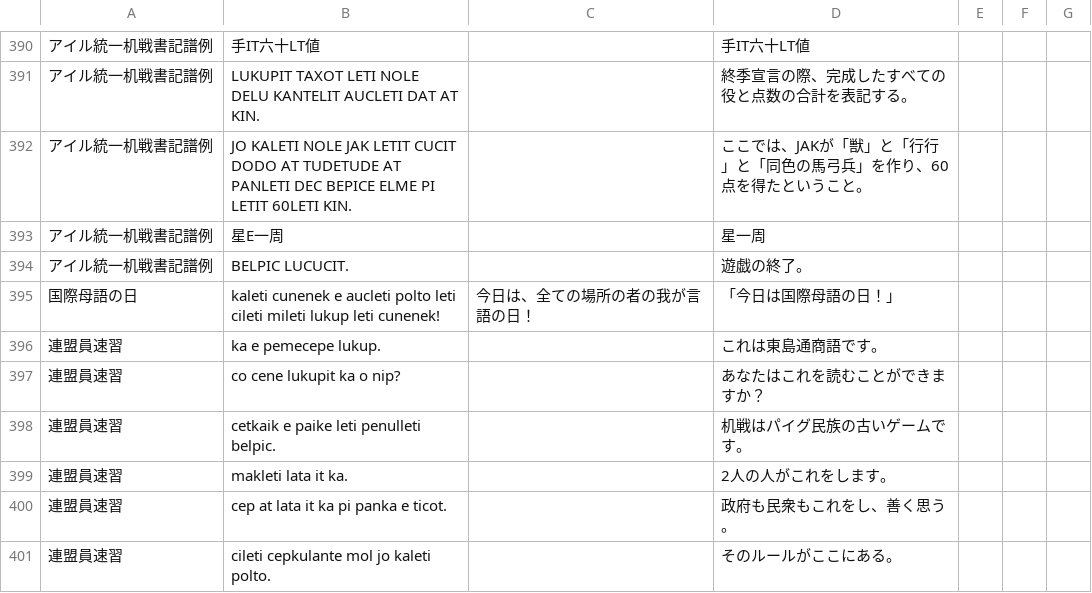
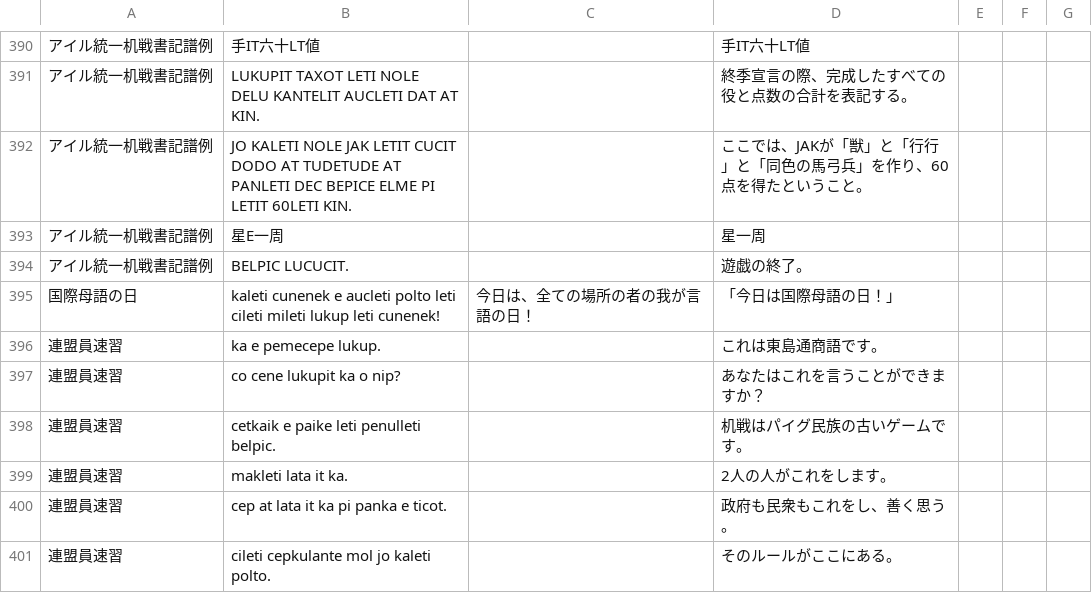
Before and after one commit to sozysozbot/bixe, a TSV file: preprocess/corpus.tsv, drawn as a sheet; only a part is shown, gaps mark what is left out; the diff names each change by its address in the sheet, - before the commit and + after, or states it on an @@ line.

```diff
--- a/preprocess/corpus.tsv
+++ b/preprocess/corpus.tsv
-D397: あなたはこれを読むことができますか？
+D397: あなたはこれを言うことができますか？
```
Also changed, not shown: preprocess/words.tsv, 9 other files.
